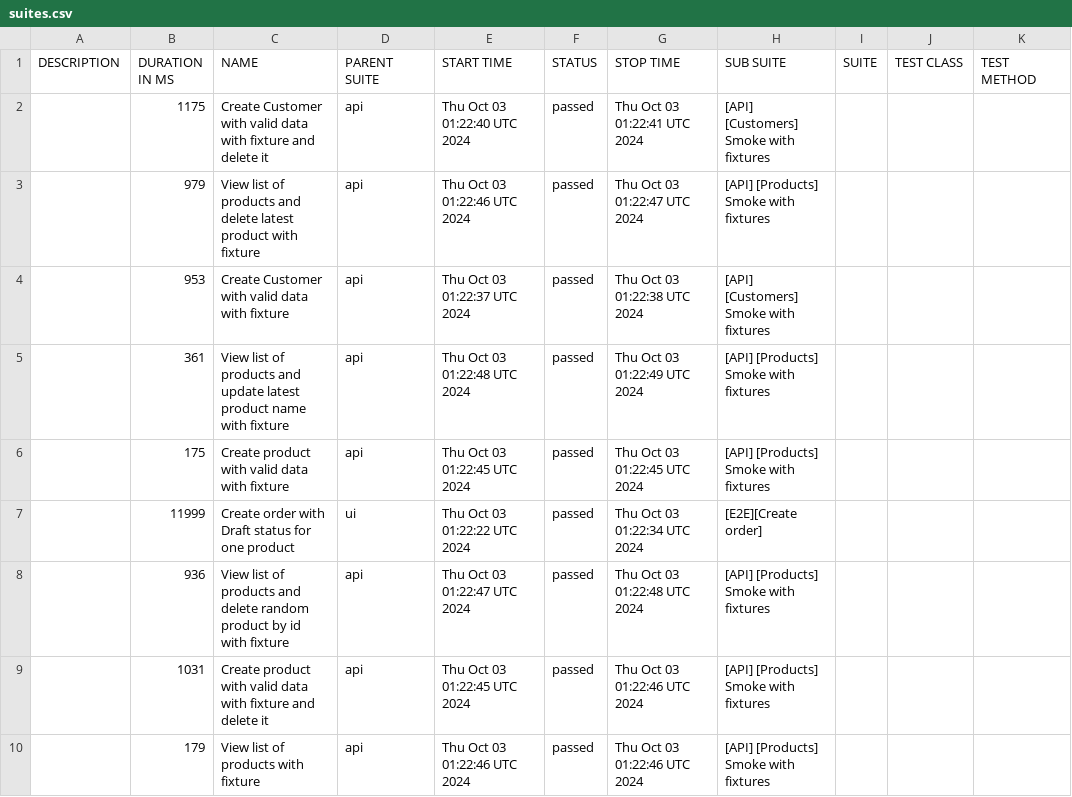
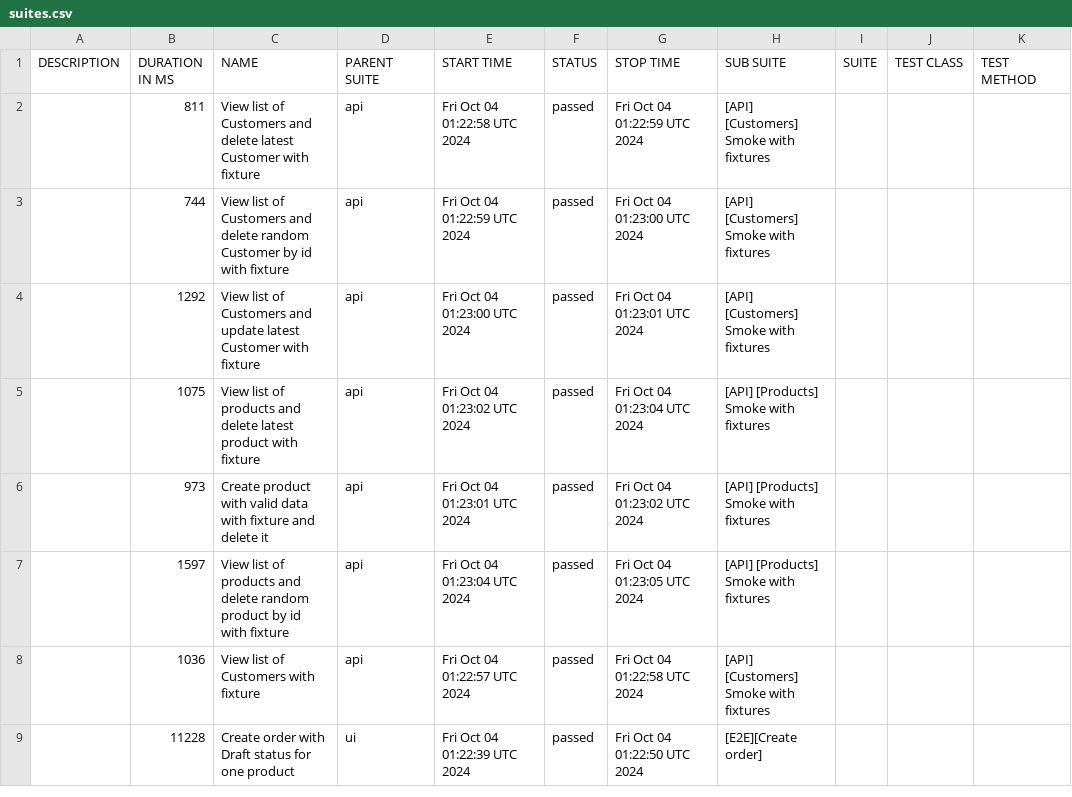
Before and after one commit to JackBlaaack/SalesPortalProject, a CSV file: allure-report/data/suites.csv, drawn as a sheet; only a part is shown; the diff covers the shown part only.

```diff
--- a/allure-report/data/suites.csv
+++ b/allure-report/data/suites.csv
@@ -1,10 +1,9 @@
 "DESCRIPTION","DURATION IN MS","NAME","PARENT SUITE","START TIME","STATUS","STOP TIME","SUB SUITE","SUITE","TEST CLASS","TEST METHOD"
-"","1175","Create Customer with valid data with fixture and delete it","api","Thu Oct 03 01:22:40 UTC 2024","passed","Thu Oct 03 01:22:41 UTC 2024","[API] [Customers] Smoke with fixtures","","",""
-"","979","View list of products and delete latest product with fixture","api","Thu Oct 03 01:22:46 UTC 2024","passed","Thu Oct 03 01:22:47 UTC 2024","[API] [Products] Smoke with fixtures","","",""
-"","953","Create Customer with valid data with fixture","api","Thu Oct 03 01:22:37 UTC 2024","passed","Thu Oct 03 01:22:38 UTC 2024","[API] [Customers] Smoke with fixtures","","",""
-"","361","View list of products and update latest product name with fixture","api","Thu Oct 03 01:22:48 UTC 2024","passed","Thu Oct 03 01:22:49 UTC 2024","[API] [Products] Smoke with fixtures","","",""
-"","175","Create product with valid data with fixture","api","Thu Oct 03 01:22:45 UTC 2024","passed","Thu Oct 03 01:22:45 UTC 2024","[API] [Products] Smoke with fixtures","","",""
-"","11999","Create order with Draft status for one product","ui","Thu Oct 03 01:22:22 UTC 2024","passed","Thu Oct 03 01:22:34 UTC 2024","[E2E][Create order]","","",""
-"","936","View list of products and delete random product by id with fixture","api","Thu Oct 03 01:22:47 UTC 2024","passed","Thu Oct 03 01:22:48 UTC 2024","[API] [Products] Smoke with fixtures","","",""
-"","1031","Create product with valid data with fixture and delete it","api","Thu Oct 03 01:22:45 UTC 2024","passed","Thu Oct 03 01:22:46 UTC 2024","[API] [Products] Smoke with fixtures","","",""
-"","179","View list of products with fixture","api","Thu Oct 03 01:22:46 UTC 2024","passed","Thu Oct 03 01:22:46 UTC 2024","[API] [Products] Smoke with fixtures","","",""
+"","811","View list of Customers and delete latest Customer with fixture","api","Fri Oct 04 01:22:58 UTC 2024","passed","Fri Oct 04 01:22:59 UTC 2024","[API] [Customers] Smoke with fixtures","","",""
+"","744","View list of Customers and delete random Customer by id with fixture","api","Fri Oct 04 01:22:59 UTC 2024","passed","Fri Oct 04 01:23:00 UTC 2024","[API] [Customers] Smoke with fixtures","","",""
+"","1292","View list of Customers and update latest Customer with fixture","api","Fri Oct 04 01:23:00 UTC 2024","passed","Fri Oct 04 01:23:01 UTC 2024","[API] [Customers] Smoke with fixtures","","",""
+"","1075","View list of products and delete latest product with fixture","api","Fri Oct 04 01:23:02 UTC 2024","passed","Fri Oct 04 01:23:04 UTC 2024","[API] [Products] Smoke with fixtures","","",""
+"","973","Create product with valid data with fixture and delete it","api","Fri Oct 04 01:23:01 UTC 2024","passed","Fri Oct 04 01:23:02 UTC 2024","[API] [Products] Smoke with fixtures","","",""
+"","1597","View list of products and delete random product by id with fixture","api","Fri Oct 04 01:23:04 UTC 2024","passed","Fri Oct 04 01:23:05 UTC 2024","[API] [Products] Smoke with fixtures","","",""
+"","1036","View list of Customers with fixture","api","Fri Oct 04 01:22:57 UTC 2024","passed","Fri Oct 04 01:22:58 UTC 2024","[API] [Customers] Smoke with fixtures","","",""
+"","11228","Create order with Draft status for one product","ui","Fri Oct 04 01:22:39 UTC 2024","passed","Fri Oct 04 01:22:50 UTC 2024","[E2E][Create order]","","",""
```
Also changed, not shown: 1 added row and 20 edited cells elsewhere in this file, 47 other files.
